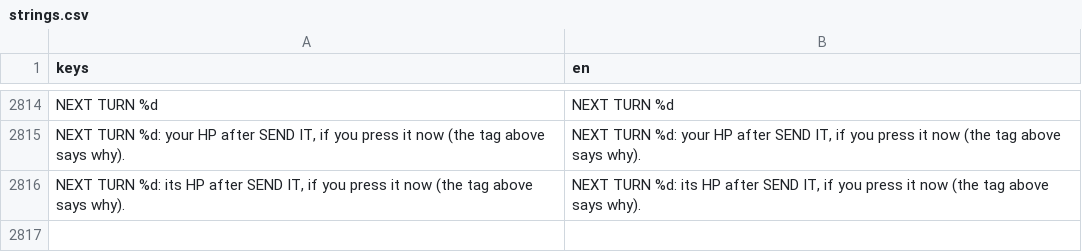
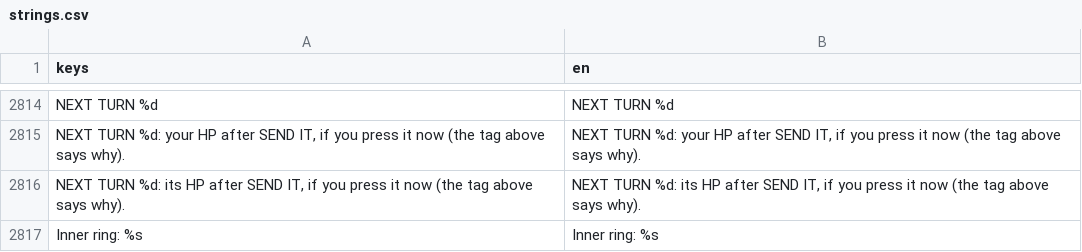
Before and after one commit to Noitues/REBEL_CELL, a CSV file: assets/text/strings.csv, drawn as a sheet; only a part is shown, gaps mark what is left out; the diff names each change by its address in the sheet, - before the commit and + after, or states it on an @@ line.

```diff
--- a/assets/text/strings.csv
+++ b/assets/text/strings.csv
+row 2817: Inner ring: %s | Inner ring: %s
```
Also changed, not shown: 45 other files.
